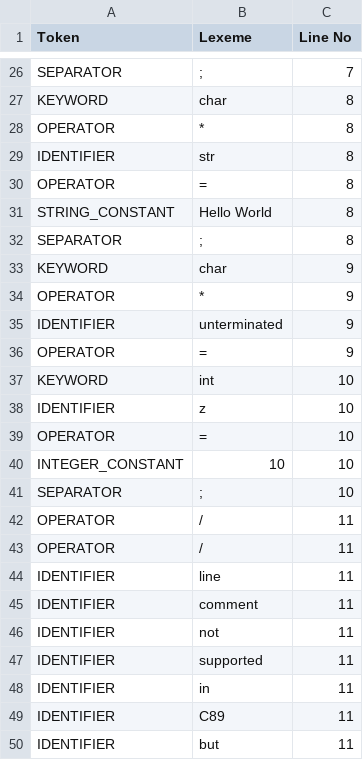
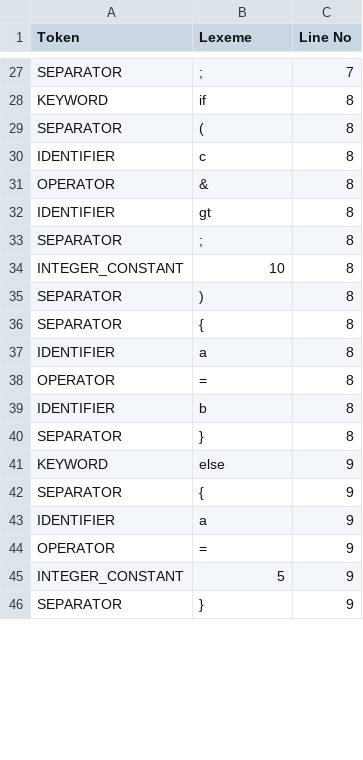
Before and after one commit to moubashirhafeez17/Compiler_Construction_Project, a CSV file: output.csv, drawn as a sheet; only a part is shown, gaps mark what is left out; removed rows and columns are numbered as before the commit, all else as after; the diff covers the shown part only; the diff names each change by its address in the sheet, - before the commit and + after, or states it on an @@ line.

```diff
--- a/output.csv
+++ b/output.csv
-B28 (Lexeme): char
+B28 (Lexeme): if
+row 29: SEPARATOR | ( | 8
+row 30: IDENTIFIER | c | 8
-B31 (Lexeme): *
+B31 (Lexeme): &
-B32 (Lexeme): str
+B32 (Lexeme): gt
+row 33: SEPARATOR | ; | 8
+row 34: INTEGER_CONSTANT | 10 | 8
+row 35: SEPARATOR | ) | 8
+row 36: SEPARATOR | { | 8
+row 37: IDENTIFIER | a | 8
-row 31: STRING_CONSTANT | Hello World | 8
+row 39: IDENTIFIER | b | 8
-B40 (Lexeme): ;
+B40 (Lexeme): }
-B41 (Lexeme): char
+B41 (Lexeme): else
-row 34: OPERATOR | * | 9
+row 42: SEPARATOR | { | 9
-B43 (Lexeme): unterminated
+B43 (Lexeme): a
-row 37: KEYWORD | int | 10
-row 38: IDENTIFIER | z | 10
-row 39: OPERATOR | = | 10
-B45 (Lexeme): 10
+B45 (Lexeme): 5
-C45:C46 (Line No): 10
+C45:C46 (Line No): 9
-B46 (Lexeme): ;
+B46 (Lexeme): }
-row 42: OPERATOR | / | 11
-row 43: OPERATOR | / | 11
-row 44: IDENTIFIER | line | 11
-row 45: IDENTIFIER | comment | 11
-row 46: IDENTIFIER | not | 11
-row 47: IDENTIFIER | supported | 11
-row 48: IDENTIFIER | in | 11
-row 49: IDENTIFIER | C89 | 11
-row 50: IDENTIFIER | but | 11
```
Also changed, not shown: 13 added rows, 16 removed rows and 10 edited cells elsewhere in this file, 12 other files.
